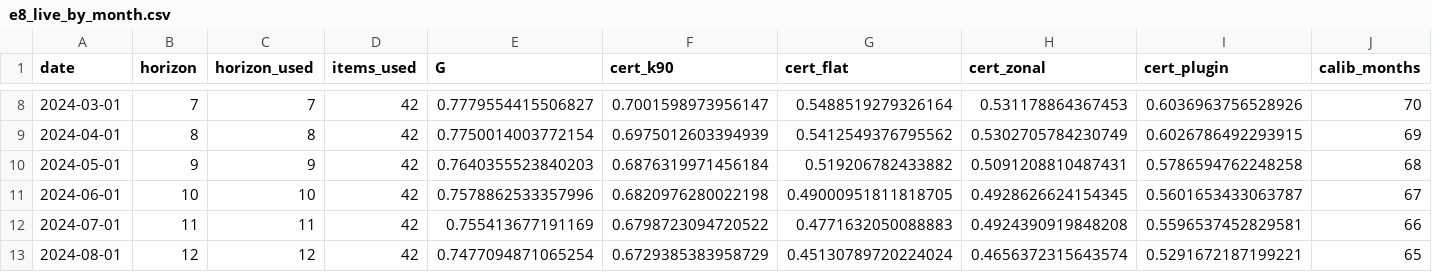
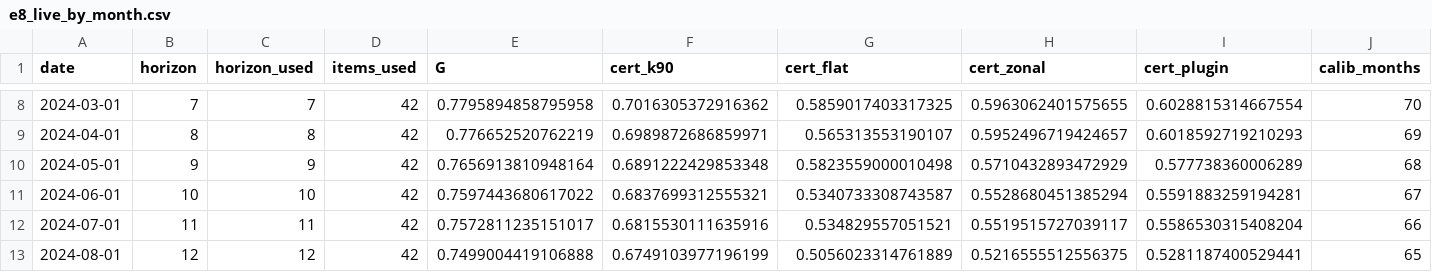
Before and after one commit to Manirmaths/robust-food-indexed-transfers, a CSV file: results/tables/e8_live_by_month.csv, drawn as a sheet; only a part is shown, gaps mark what is left out; the diff covers the shown part only.

Commit message:
Literature review, positioning table, zonal aggregation audit
Live application now uses published August 2023 zonal averages as the
growth base. References verified and completed.

```diff
--- a/results/tables/e8_live_by_month.csv
+++ b/results/tables/e8_live_by_month.csv
@@ -8,6 +8,6 @@ date,horizon,horizon_used,items_used,G,cert_k90,cert_flat,cert_zonal,cert_plugin
-2024-03-01,7,7,42,0.7779554415506827,0.7001598973956147,0.5488519279326164,0.531178864367453,0.6036963756528926,70
-2024-04-01,8,8,42,0.7750014003772154,0.6975012603394939,0.5412549376795562,0.5302705784230749,0.6026786492293915,69
-2024-05-01,9,9,42,0.7640355523840203,0.6876319971456184,0.519206782433882,0.5091208810487431,0.5786594762248258,68
-2024-06-01,10,10,42,0.7578862533357996,0.6820976280022198,0.49000951811818705,0.4928626624154345,0.5601653433063787,67
-2024-07-01,11,11,42,0.755413677191169,0.6798723094720522,0.4771632050088883,0.4924390919848208,0.5596537452829581,66
-2024-08-01,12,12,42,0.7477094871065254,0.6729385383958729,0.45130789720224024,0.4656372315643574,0.5291672187199221,65
+2024-03-01,7,7,42,0.7795894858795958,0.7016305372916362,0.5859017403317325,0.5963062401575655,0.6028815314667554,70
+2024-04-01,8,8,42,0.776652520762219,0.6989872686859971,0.565313553190107,0.5952496719424657,0.6018592719210293,69
+2024-05-01,9,9,42,0.7656913810948164,0.6891222429853348,0.5823559000010498,0.5710432893472929,0.577738360006289,68
+2024-06-01,10,10,42,0.7597443680617022,0.6837699312555321,0.5340733308743587,0.5528680451385294,0.5591883259194281,67
+2024-07-01,11,11,42,0.7572811235151017,0.6815530111635916,0.534829557051521,0.5519515727039117,0.5586530315408204,66
+2024-08-01,12,12,42,0.7499004419106888,0.6749103977196199,0.5056023314761889,0.5216555512556375,0.5281187400529441,65
```
Also changed, not shown: 135 edited cells elsewhere in this file, results/tables/e8_live_state_allocations.csv, 11 other files.
